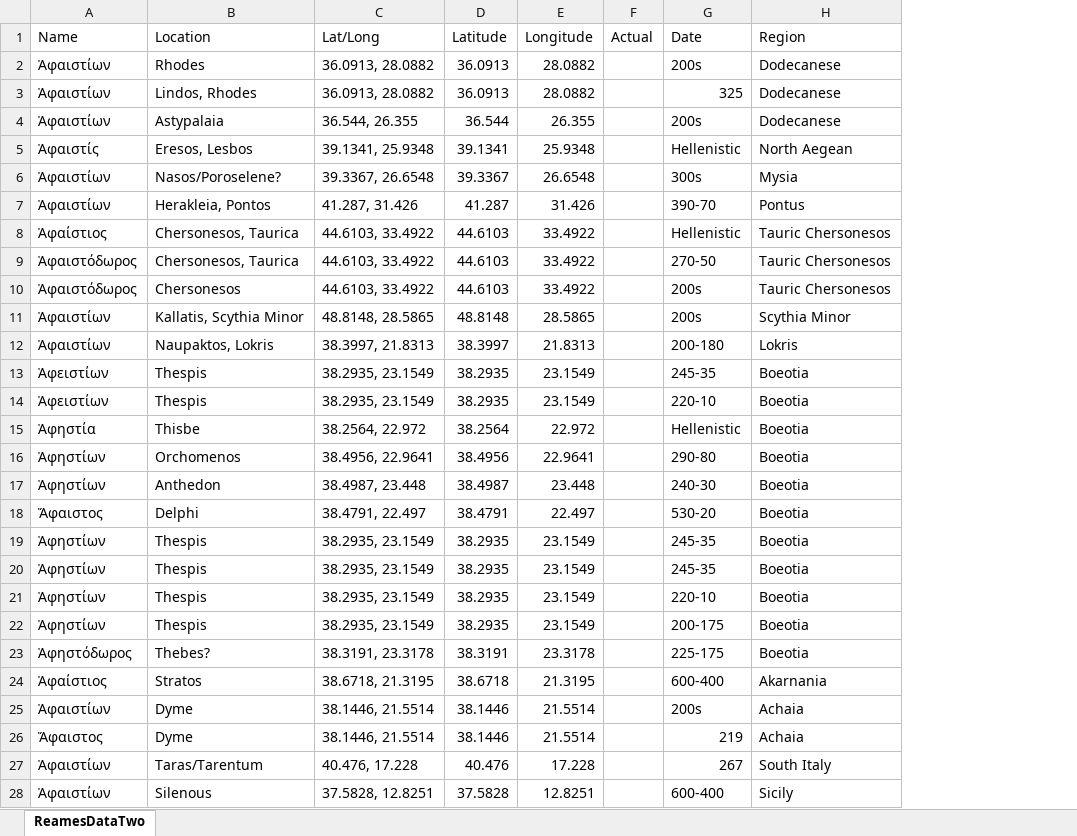
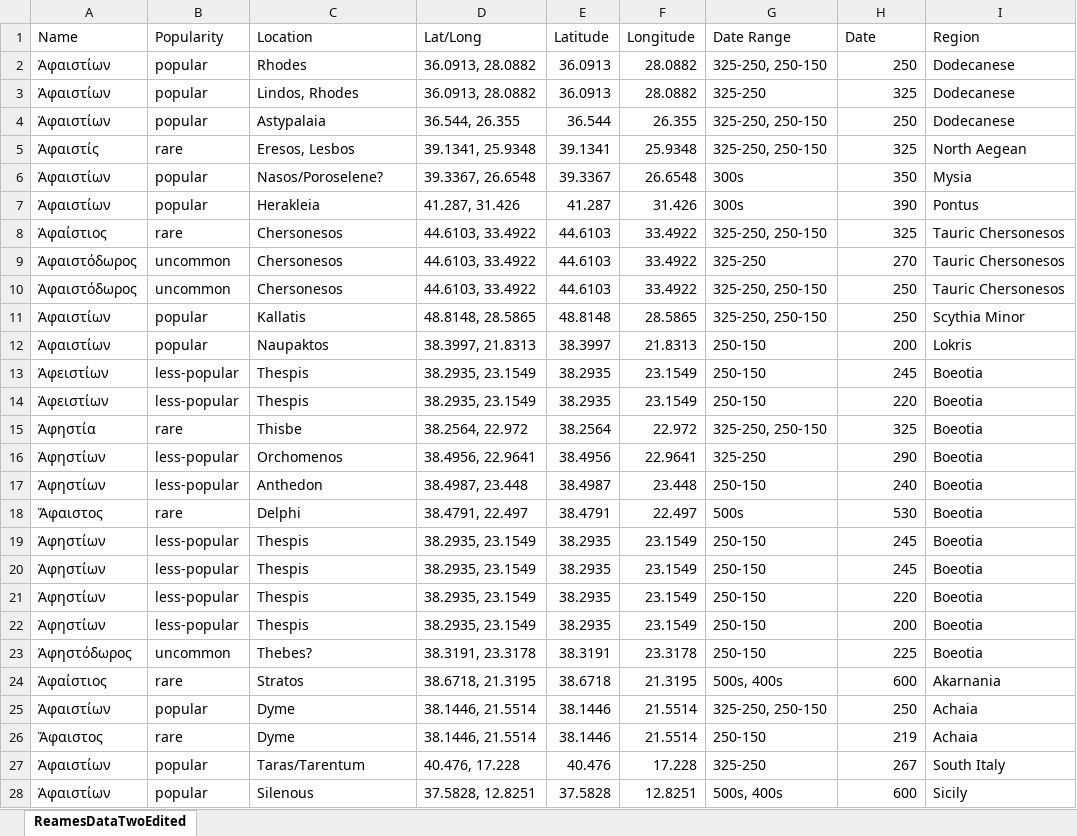
Before and after one commit to cstarman/reamesmap, an Excel workbook: ReamesDataTwo.xlsx, sheet ReamesDataTwoEdited, drawn as a sheet; only a part is shown; values as stored, in another font and other column widths than the file's, no borders; removed rows and columns are numbered as before the commit, all else as after; the diff covers the shown part only; the diff names each change by its address in the sheet, - before the commit and + after, or states it on an @@ line.

Commit message:
Add edited data

```diff
--- a/ReamesDataTwo.xlsx (sheet ReamesDataTwoEdited)
+++ b/ReamesDataTwo.xlsx (sheet ReamesDataTwoEdited)
-sheet tab: ReamesDataTwo
+sheet tab: ReamesDataTwoEdited
+column B (Popularity), rows 2-28: popular | popular | popular | rare | popular | popular | rare | uncommon | uncommon | popular | popular | less-popular | less-popular | rare | less-popular | less-popular | rare | less-popular | less-popular | less-popular | less-popular | uncommon | rare | popular | rare | popular | popular
-column F (Actual), empty
+column G (Date Range), rows 2-28: 325-250, 250-150 | 325-250 | 325-250, 250-150 | 325-250, 250-150 | 300s | 300s | 325-250, 250-150 | 325-250 | 325-250, 250-150 | 325-250, 250-150 | 250-150 | 250-150 | 250-150 | 325-250, 250-150 | 325-250 | 250-150 | 500s | 250-150 | 250-150 | 250-150 | 250-150 | 250-150 | 500s, 400s | 325-250, 250-150 | 250-150 | 325-250 | 500s, 400s
-H2 (Date): 200s
+H2 (Date): 250
-H4 (Date): 200s
+H4 (Date): 250
-H5 (Date): Hellenistic
+H5 (Date): 325
-H6 (Date): 300s
+H6 (Date): 350
-C7 (Location): Herakleia, Pontos
+C7 (Location): Herakleia
-H7 (Date): 390-70
+H7 (Date): 390
-C8:C9 (Location): Chersonesos, Taurica
+C8:C9 (Location): Chersonesos
-H8 (Date): Hellenistic
+H8 (Date): 325
-H9 (Date): 270-50
+H9 (Date): 270
-H10:H11 (Date): 200s
+H10:H11 (Date): 250
-C11 (Location): Kallatis, Scythia Minor
+C11 (Location): Kallatis
-C12 (Location): Naupaktos, Lokris
+C12 (Location): Naupaktos
-H12 (Date): 200-180
+H12 (Date): 200
-H13 (Date): 245-35
+H13 (Date): 245
-H14 (Date): 220-10
+H14 (Date): 220
-H15 (Date): Hellenistic
+H15 (Date): 325
-H16 (Date): 290-80
+H16 (Date): 290
-H17 (Date): 240-30
+H17 (Date): 240
-H18 (Date): 530-20
+H18 (Date): 530
-H19:H20 (Date): 245-35
+H19:H20 (Date): 245
-H21 (Date): 220-10
+H21 (Date): 220
-H22 (Date): 200-175
+H22 (Date): 200
-H23 (Date): 225-175
+H23 (Date): 225
-H24 (Date): 600-400
+H24 (Date): 600
-H25 (Date): 200s
+H25 (Date): 250
-H28 (Date): 600-400
+H28 (Date): 600
```
Also changed, not shown: 1 edited cell elsewhere in this sheet, 2 other files.
